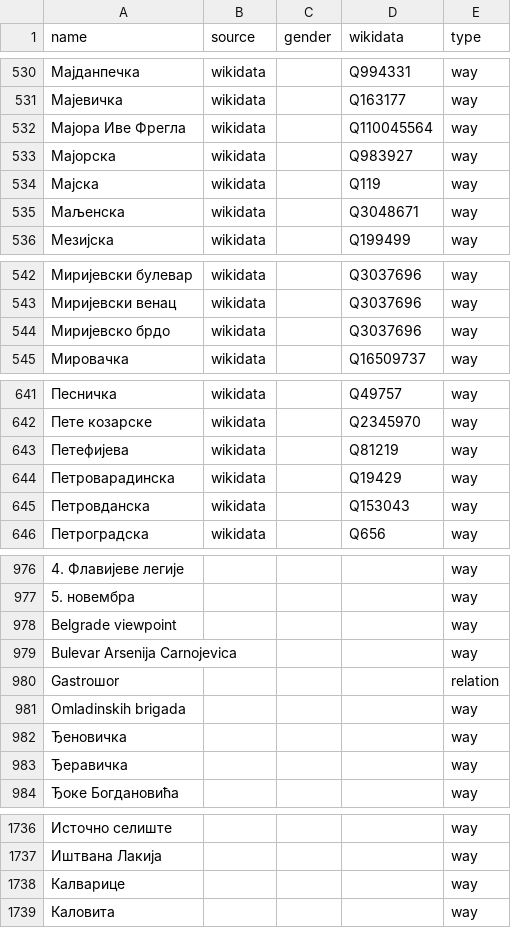
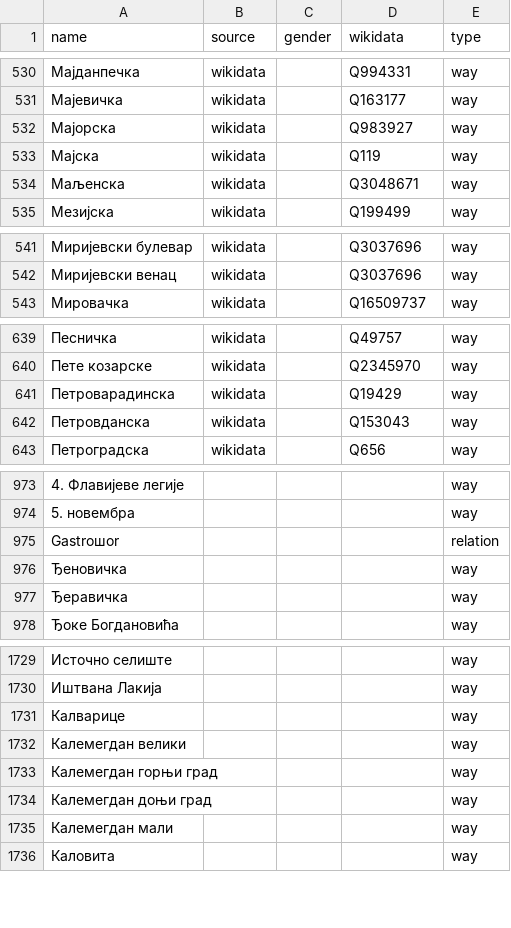
Before and after one commit to EqualStreetNames/equalstreetnames-belgrade, a CSV file: data/other.csv, drawn as a sheet; only a part is shown, gaps mark what is left out; the diff covers the shown part only.

```diff
--- a/data/other.csv
+++ b/data/other.csv
@@ -531,3 +531,2 @@ name,source,gender,wikidata,type
 Мајевичка,wikidata,,Q163177,way
-"Мајора Иве Фрегла",wikidata,,Q110045564,way
 Мајорска,wikidata,,Q983927,way
@@ -543,3 +542,2 @@ name,source,gender,wikidata,type
 "Миријевски венац",wikidata,,Q3037696,way
-"Миријевско брдо",wikidata,,Q3037696,way
 Мировачка,wikidata,,Q16509737,way
@@ -642,3 +640,2 @@ name,source,gender,wikidata,type
 "Пете козарске",wikidata,,Q2345970,way
-Петефијева,wikidata,,Q81219,way
 Петроварадинска,wikidata,,Q19429,way
@@ -977,6 +974,3 @@ name,source,gender,wikidata,type
 "5. новембра",,,,way
-"Belgrade viewpoint",,,,way
-"Bulevar Arsenija Carnojevica",,,,way
 Gastroшor,,,,relation
-"Omladinskih brigada",,,,way
 Ђеновичка,,,,way
@@ -1738,2 +1731,6 @@ Gastroшor,,,,relation
 Калварице,,,,way
+"Калемегдан велики",,,,way
+"Калемегдан горњи град",,,,way
+"Калемегдан доњи град",,,,way
+"Калемегдан мали",,,,way
 Каловита,,,,way
```
Also changed, not shown: 5 added rows, 6 removed rows and 1 edited cell elsewhere in this file, data/gender.csv, 3 other files.
